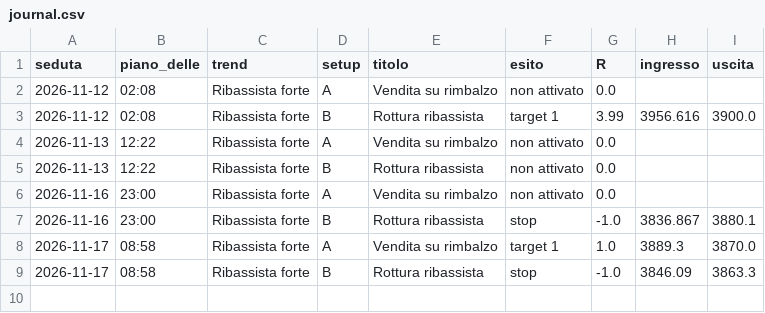
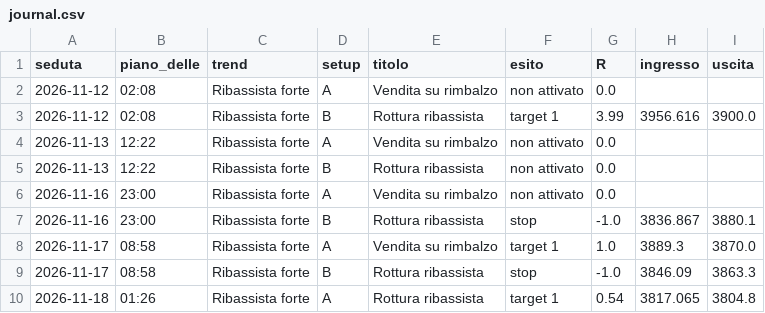
Before and after one commit to rafrosy69/XAUUSD, a CSV file: output/journal.csv, drawn as a sheet; the diff names each change by its address in the sheet, - before the commit and + after, or states it on an @@ line.

```diff
--- a/output/journal.csv
+++ b/output/journal.csv
+row 10: 2026-11-18 | 01:26 | Ribassista forte | A | Rottura ribassista | target 1 | 0.54 | 3817.065 | 3804.8
```
Also changed, not shown: 5 other files.
